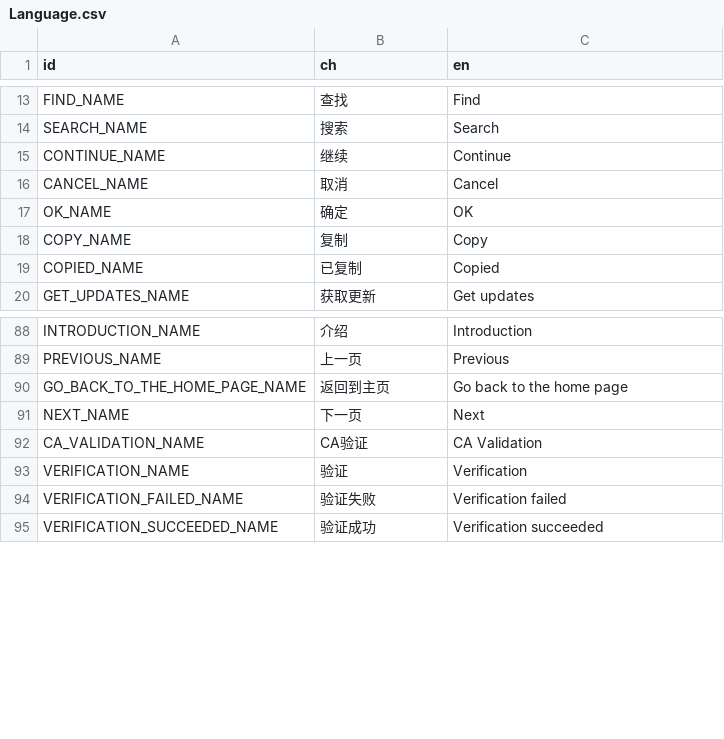
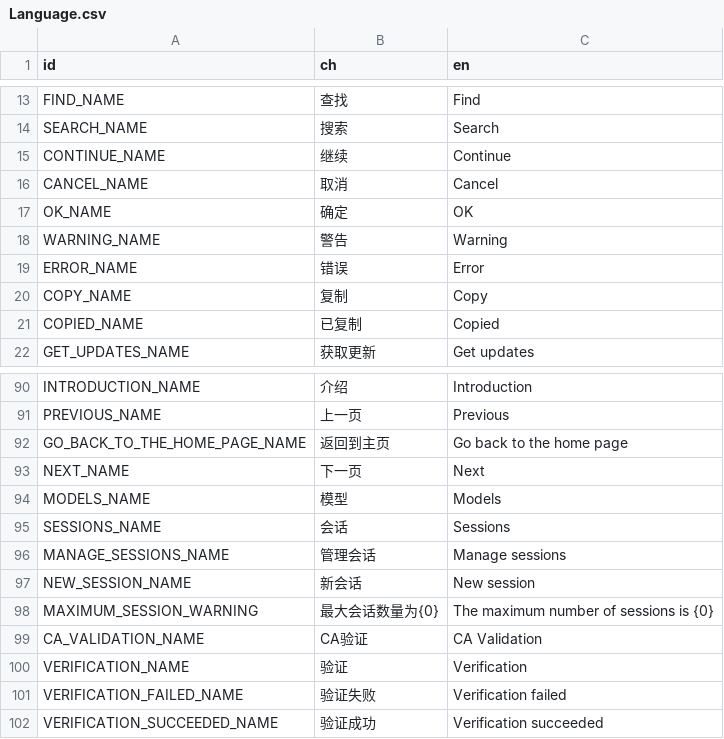
Before and after one commit to LuYingYiLong/Better-Codemao, a CSV file: Languages/Language.csv, drawn as a sheet; only a part is shown, gaps mark what is left out; the diff names each change by its address in the sheet, - before the commit and + after, or states it on an @@ line.

```diff
--- a/Languages/Language.csv
+++ b/Languages/Language.csv
+row 18: WARNING_NAME | 警告 | Warning
+row 19: ERROR_NAME | 错误 | Error
+row 94: MODELS_NAME | 模型 | Models
+row 95: SESSIONS_NAME | 会话 | Sessions
+row 96: MANAGE_SESSIONS_NAME | 管理会话 | Manage sessions
+row 97: NEW_SESSION_NAME | 新会话 | New session
+row 98: MAXIMUM_SESSION_WARNING | 最大会话数量为{0} | The maximum number of sessions is {0}
```
Also changed, not shown: 37 other files.
